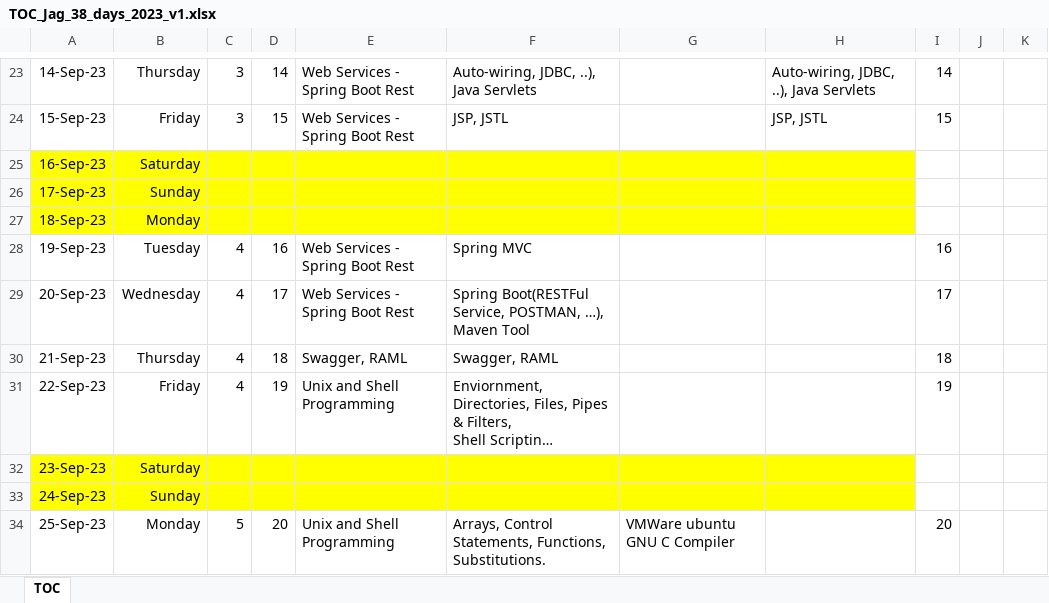
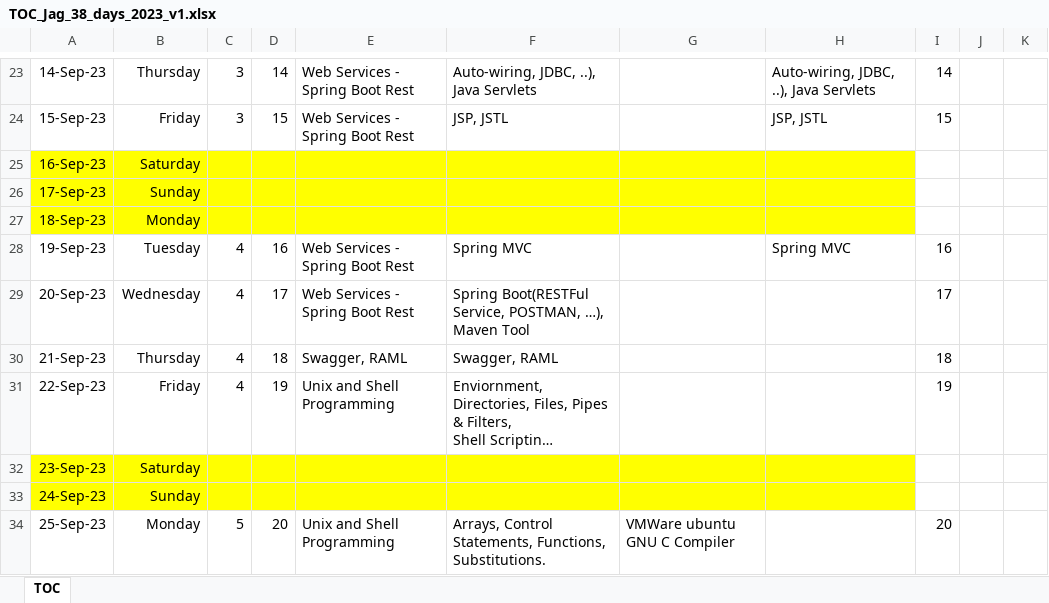
Before and after one commit to jagasia/empower2, an Excel workbook: TOC_Jag_38_days_2023_v1.xlsx, sheet TOC, drawn as a sheet; only a part is shown, gaps mark what is left out; long unchanged cells end in …; values as stored, in another font and other column widths than the file's, no borders; the diff names each change by its address in the sheet, - before the commit and + after, or states it on an @@ line.

```diff
--- a/TOC_Jag_38_days_2023_v1.xlsx (sheet TOC)
+++ b/TOC_Jag_38_days_2023_v1.xlsx (sheet TOC)
-H28: (empty)
+H28: Spring MVC
```
Also changed, not shown: 5 other files.
